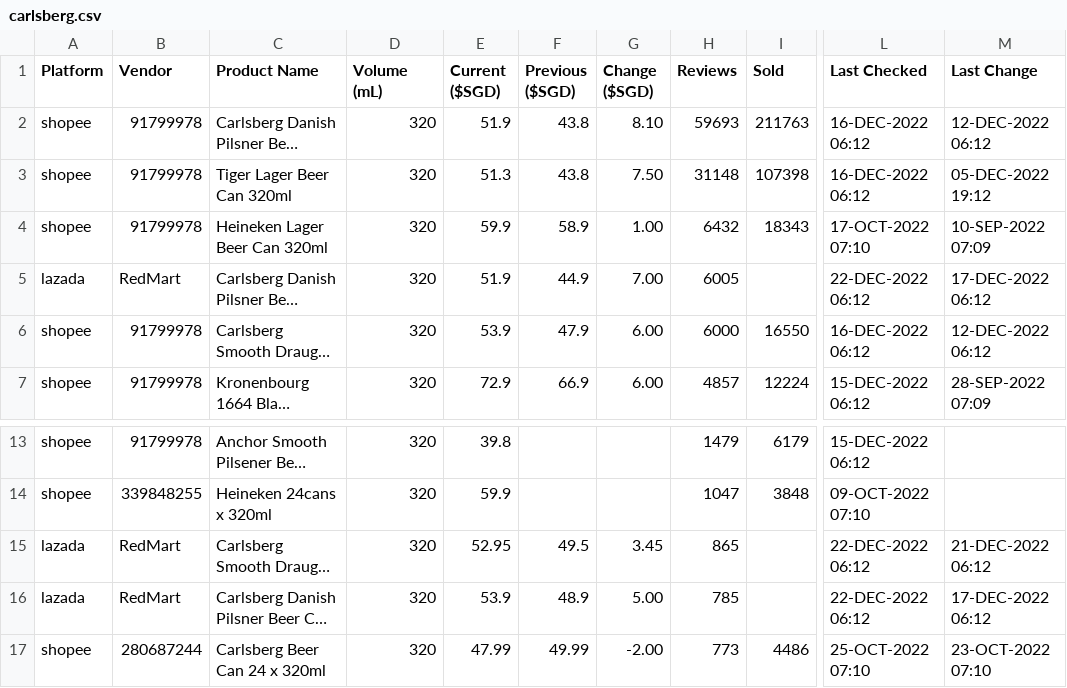
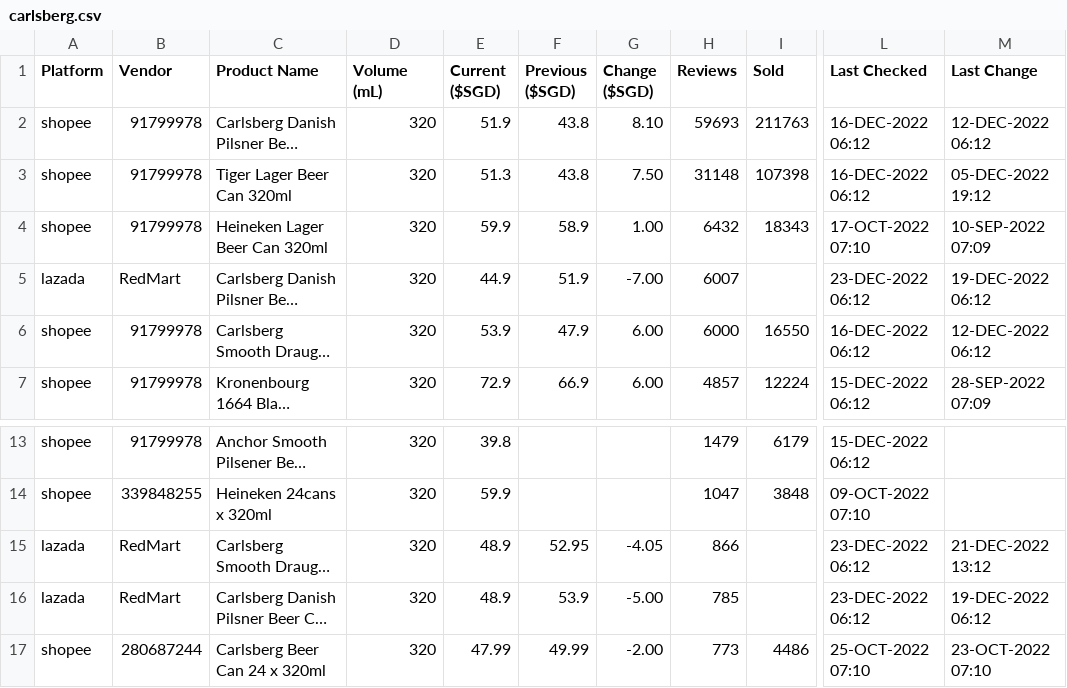
Before and after one commit to ngshiheng/fareview, a CSV file: data/carlsberg.csv, drawn as a sheet; only a part is shown, gaps mark what is left out; long unchanged cells end in …; the diff names each change by its address in the sheet, - before the commit and + after, or states it on an @@ line.

```diff
--- a/data/carlsberg.csv
+++ b/data/carlsberg.csv
-E5 (Current ($SGD)): 51.9
+E5 (Current ($SGD)): 44.9
-F5 (Previous ($SGD)): 44.9
+F5 (Previous ($SGD)): 51.9
-G5 (Change ($SGD)): 7.00
+G5 (Change ($SGD)): -7.00
-H5 (Reviews): 6005
+H5 (Reviews): 6007
-L5 (Last Checked): 22-DEC-2022 06:12
+L5 (Last Checked): 23-DEC-2022 06:12
-M5 (Last Change): 17-DEC-2022 06:12
+M5 (Last Change): 19-DEC-2022 06:12
-E15 (Current ($SGD)): 52.95
+E15 (Current ($SGD)): 48.9
-F15 (Previous ($SGD)): 49.5
+F15 (Previous ($SGD)): 52.95
-G15 (Change ($SGD)): 3.45
+G15 (Change ($SGD)): -4.05
-H15 (Reviews): 865
+H15 (Reviews): 866
-L15:L16 (Last Checked): 22-DEC-2022 06:12
+L15:L16 (Last Checked): 23-DEC-2022 06:12
-M15 (Last Change): 21-DEC-2022 06:12
+M15 (Last Change): 21-DEC-2022 13:12
-E16 (Current ($SGD)): 53.9
+E16 (Current ($SGD)): 48.9
-F16 (Previous ($SGD)): 48.9
+F16 (Previous ($SGD)): 53.9
-G16 (Change ($SGD)): 5.00
+G16 (Change ($SGD)): -5.00
-M16 (Last Change): 17-DEC-2022 06:12
+M16 (Last Change): 19-DEC-2022 06:12
```
Also changed, not shown: data/asahi.csv, data/guinness.csv, 2 other files.
